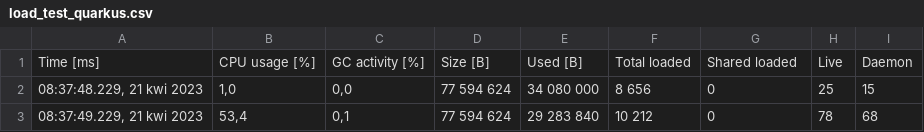
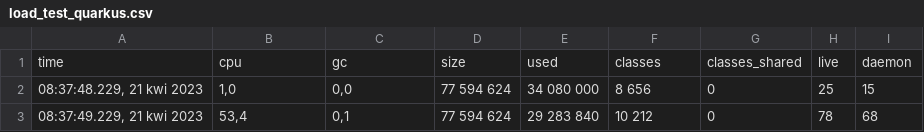
Before and after one commit to bartoszkuziemski/master-thesis, a CSV file: results/visualVM/load_test_quarkus.csv, drawn as a sheet; only a part is shown.

Commit message:
visualvm_csv_to_tex.py

```diff
--- a/results/visualVM/load_test_quarkus.csv
+++ b/results/visualVM/load_test_quarkus.csv
@@ -1,2 +1,2 @@
-"Time [ms]","CPU usage [%]","GC activity [%]","Size [B]","Used [B]","Total loaded","Shared loaded","Live","Daemon"
+time,cpu,gc,size,used,classes,classes_shared,live,daemon
 "08:37:48.229, 21 kwi 2023","1,0","0,0","77 594 624","34 080 000","8 656","0","25","15"
```
Also changed, not shown: results/visualVM/load_test_spring.csv, 1 other file.
